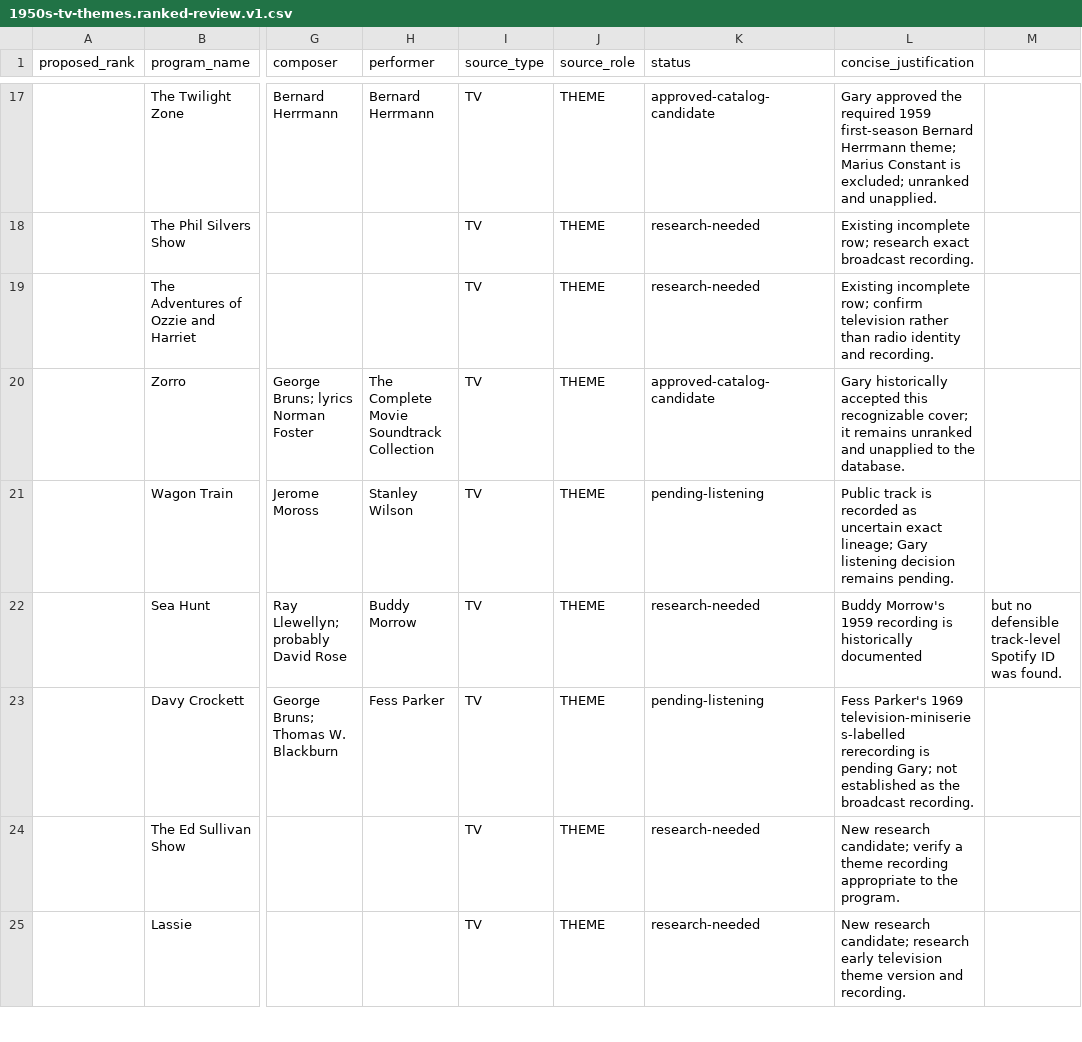
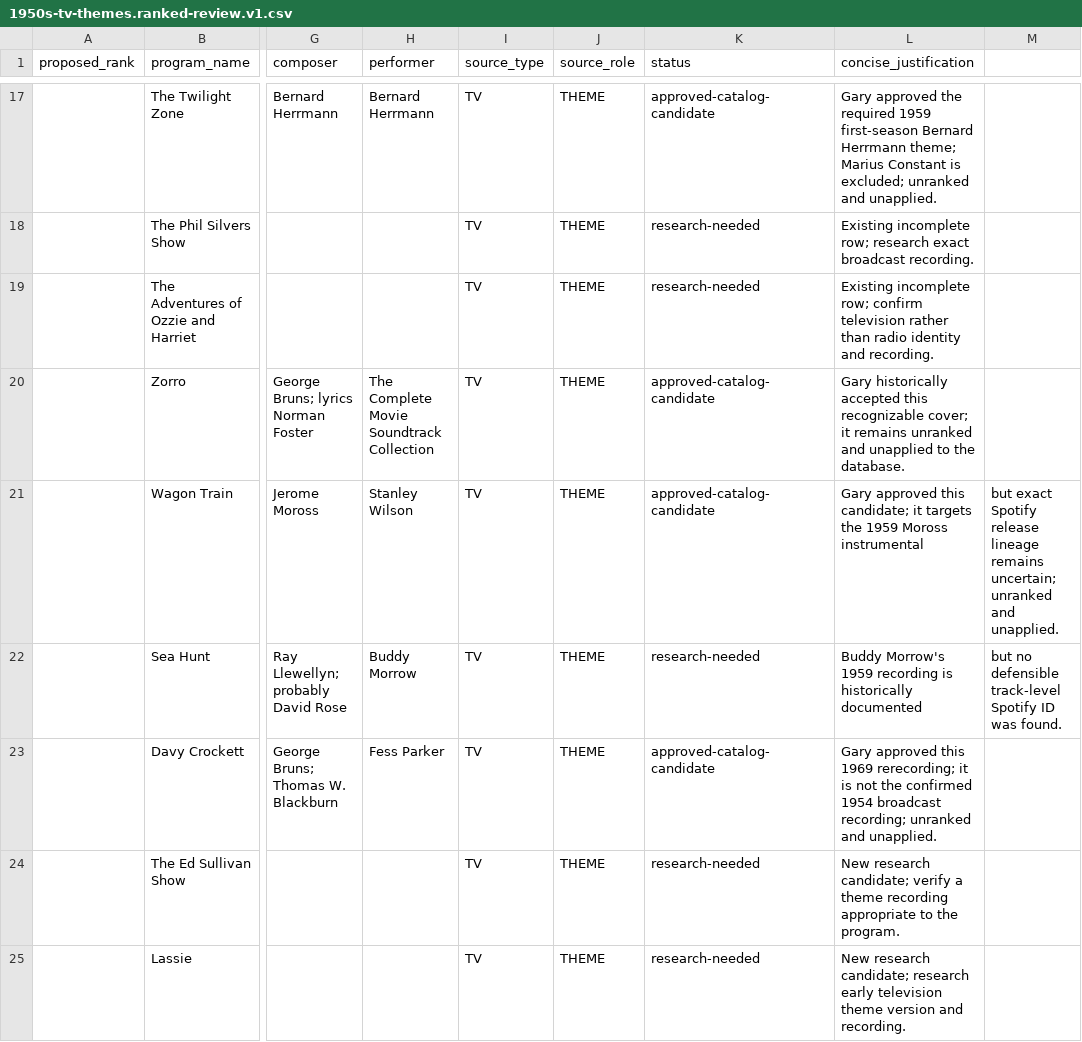
Before and after one commit to Topspot40-Lab/topspot-backend-api, a CSV file: backend/scripts/catalogs/review_manifests/1950s-tv-themes.ranked-review.v1.csv, drawn as a sheet; only a part is shown, gaps mark what is left out; the diff names each change by its address in the sheet, - before the commit and + after, or states it on an @@ line.

```diff
--- a/backend/scripts/catalogs/review_manifests/1950s-tv-themes.ranked-review.v1.csv
+++ b/backend/scripts/catalogs/review_manifests/1950s-tv-themes.ranked-review.v1.csv
-K21 (status): pending-listening
+K21 (status): approved-catalog-candidate
-L21 (concise_justification): Public track is recorded as uncertain exact lineage; Gary listening decision remains pending.
+L21 (concise_justification): Gary approved this candidate; it targets the 1959 Moross instrumental
-M21: (empty)
+M21: but exact Spotify release lineage remains uncertain; unranked and unapplied.
-K23 (status): pending-listening
+K23 (status): approved-catalog-candidate
-L23 (concise_justification): Fess Parker's 1969 television-miniseries-labelled rerecording is pending Gary; not established as the broadcast recording.
+L23 (concise_justification): Gary approved this 1969 rerecording; it is not the confirmed 1954 broadcast recording; unranked and unapplied.
```
Also changed, not shown: backend/scripts/catalogs/review_manifests/1950s-tv-themes.candidates.v1.csv, 4 other files.
